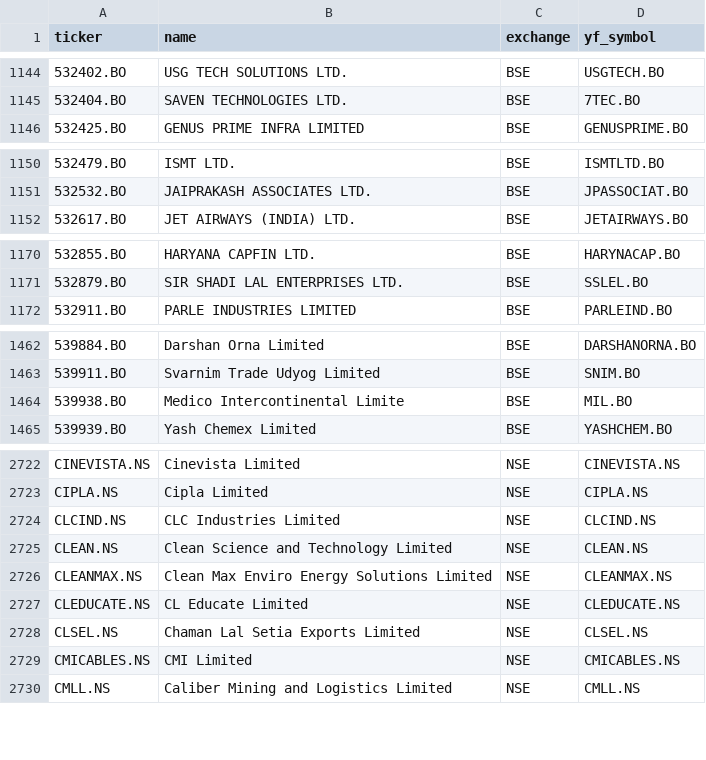
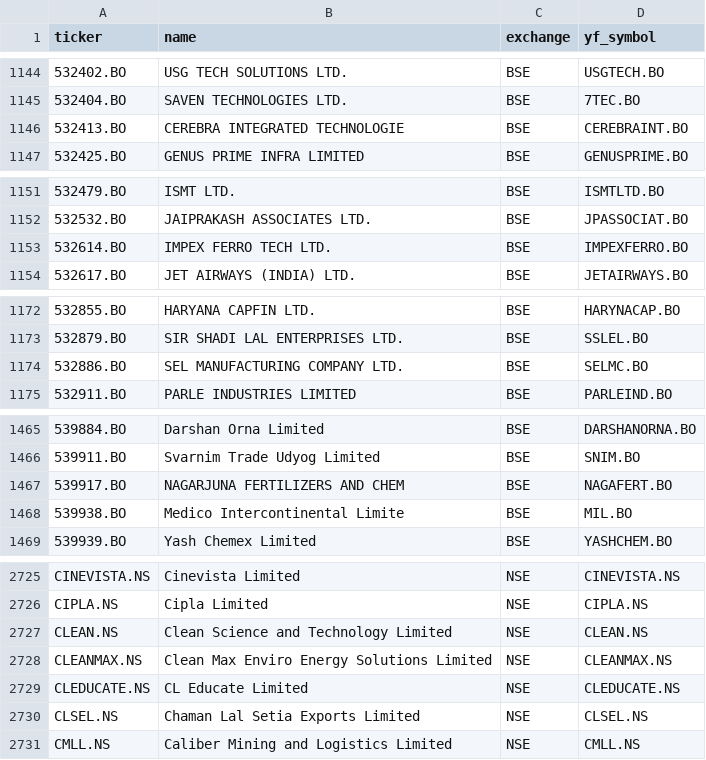
Before and after one commit to Shivam1kedia/Koredent, a CSV file: universe_tickers.csv, drawn as a sheet; only a part is shown, gaps mark what is left out; the diff covers the shown part only.

```diff
--- a/universe_tickers.csv
+++ b/universe_tickers.csv
@@ -1145,2 +1145,3 @@ ticker,name,exchange,yf_symbol
 532404.BO,SAVEN TECHNOLOGIES LTD.,BSE,7TEC.BO
+532413.BO,CEREBRA INTEGRATED TECHNOLOGIE,BSE,CEREBRAINT.BO
 532425.BO,GENUS PRIME INFRA LIMITED,BSE,GENUSPRIME.BO
@@ -1151,2 +1152,3 @@ ticker,name,exchange,yf_symbol
 532532.BO,JAIPRAKASH ASSOCIATES LTD.,BSE,JPASSOCIAT.BO
+532614.BO,IMPEX FERRO TECH LTD.,BSE,IMPEXFERRO.BO
 532617.BO,JET AIRWAYS (INDIA) LTD.,BSE,JETAIRWAYS.BO
@@ -1171,2 +1173,3 @@ ticker,name,exchange,yf_symbol
 532879.BO,SIR SHADI LAL ENTERPRISES LTD.,BSE,SSLEL.BO
+532886.BO,SEL MANUFACTURING COMPANY LTD.,BSE,SELMC.BO
 532911.BO,PARLE INDUSTRIES LIMITED,BSE,PARLEIND.BO
@@ -1463,2 +1466,3 @@ ticker,name,exchange,yf_symbol
 539911.BO,Svarnim Trade Udyog Limited,BSE,SNIM.BO
+539917.BO,NAGARJUNA FERTILIZERS AND CHEM,BSE,NAGAFERT.BO
 539938.BO,Medico Intercontinental Limite,BSE,MIL.BO
@@ -2723,3 +2726,2 @@ CINEVISTA.NS,Cinevista Limited,NSE,CINEVISTA.NS
 CIPLA.NS,Cipla Limited,NSE,CIPLA.NS
-CLCIND.NS,CLC Industries Limited,NSE,CLCIND.NS
 CLEAN.NS,Clean Science and Technology Limited,NSE,CLEAN.NS
@@ -2728,3 +2730,2 @@ CLEDUCATE.NS,CL Educate Limited,NSE,CLEDUCATE.NS
 CLSEL.NS,Chaman Lal Setia Exports Limited,NSE,CLSEL.NS
-CMICABLES.NS,CMI Limited,NSE,CMICABLES.NS
 CMLL.NS,Caliber Mining and Logistics Limited,NSE,CMLL.NS
```
Also changed, not shown: 2 added rows and 10 removed rows elsewhere in this file, nse_tickers_lastgood.csv, 2 other files.
